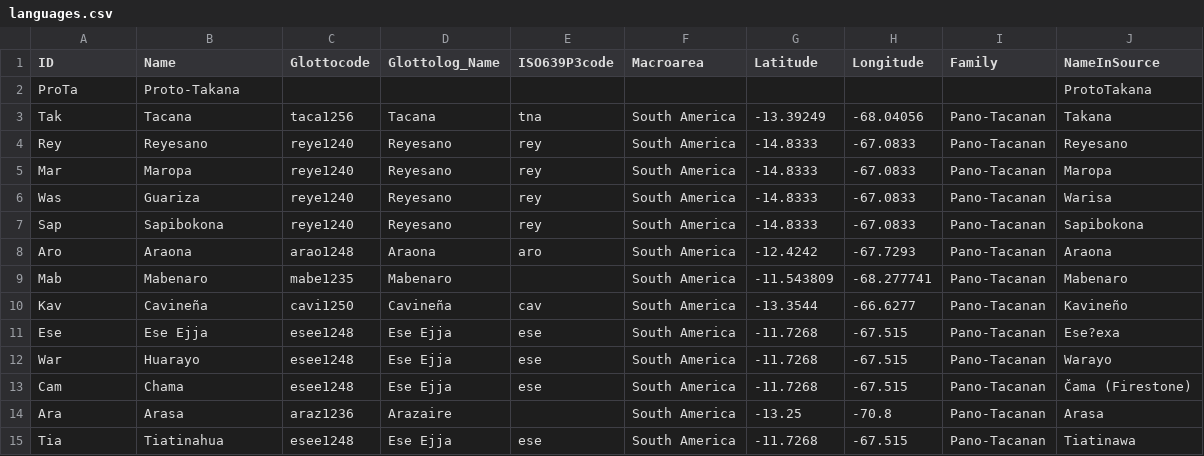
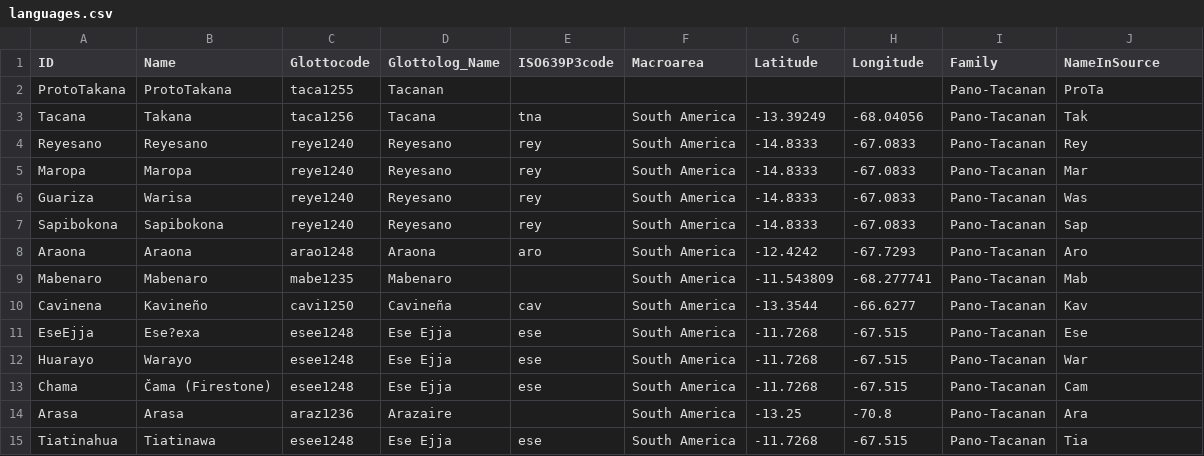
Before and after one commit to pano-takanan-history/girardprototakanan, a CSV file: cldf/languages.csv, drawn as a sheet.

```diff
--- a/cldf/languages.csv
+++ b/cldf/languages.csv
@@ -1,15 +1,15 @@
 ID,Name,Glottocode,Glottolog_Name,ISO639P3code,Macroarea,Latitude,Longitude,Family,NameInSource
-ProTa,Proto-Takana,,,,,,,,ProtoTakana
-Tak,Tacana,taca1256,Tacana,tna,South America,-13.39249,-68.04056,Pano-Tacanan,Takana
-Rey,Reyesano,reye1240,Reyesano,rey,South America,-14.8333,-67.0833,Pano-Tacanan,Reyesano
-Mar,Maropa,reye1240,Reyesano,rey,South America,-14.8333,-67.0833,Pano-Tacanan,Maropa
-Was,Guariza,reye1240,Reyesano,rey,South America,-14.8333,-67.0833,Pano-Tacanan,Warisa
-Sap,Sapibokona,reye1240,Reyesano,rey,South America,-14.8333,-67.0833,Pano-Tacanan,Sapibokona
-Aro,Araona,arao1248,Araona,aro,South America,-12.4242,-67.7293,Pano-Tacanan,Araona
-Mab,Mabenaro,mabe1235,Mabenaro,,South America,-11.543809,-68.277741,Pano-Tacanan,Mabenaro
-Kav,Cavineña,cavi1250,Cavineña,cav,South America,-13.3544,-66.6277,Pano-Tacanan,Kavineño
-Ese,Ese Ejja,esee1248,Ese Ejja,ese,South America,-11.7268,-67.515,Pano-Tacanan,Ese?exa
-War,Huarayo,esee1248,Ese Ejja,ese,South America,-11.7268,-67.515,Pano-Tacanan,Warayo
-Cam,Chama,esee1248,Ese Ejja,ese,South America,-11.7268,-67.515,Pano-Tacanan,Čama (Firestone)
-Ara,Arasa,araz1236,Arazaire,,South America,-13.25,-70.8,Pano-Tacanan,Arasa
-Tia,Tiatinahua,esee1248,Ese Ejja,ese,South America,-11.7268,-67.515,Pano-Tacanan,Tiatinawa
+ProtoTakana,ProtoTakana,taca1255,Tacanan,,,,,Pano-Tacanan,ProTa
+Tacana,Takana,taca1256,Tacana,tna,South America,-13.39249,-68.04056,Pano-Tacanan,Tak
+Reyesano,Reyesano,reye1240,Reyesano,rey,South America,-14.8333,-67.0833,Pano-Tacanan,Rey
+Maropa,Maropa,reye1240,Reyesano,rey,South America,-14.8333,-67.0833,Pano-Tacanan,Mar
+Guariza,Warisa,reye1240,Reyesano,rey,South America,-14.8333,-67.0833,Pano-Tacanan,Was
+Sapibokona,Sapibokona,reye1240,Reyesano,rey,South America,-14.8333,-67.0833,Pano-Tacanan,Sap
+Araona,Araona,arao1248,Araona,aro,South America,-12.4242,-67.7293,Pano-Tacanan,Aro
+Mabenaro,Mabenaro,mabe1235,Mabenaro,,South America,-11.543809,-68.277741,Pano-Tacanan,Mab
+Cavinena,Kavineño,cavi1250,Cavineña,cav,South America,-13.3544,-66.6277,Pano-Tacanan,Kav
+EseEjja,Ese?exa,esee1248,Ese Ejja,ese,South America,-11.7268,-67.515,Pano-Tacanan,Ese
+Huarayo,Warayo,esee1248,Ese Ejja,ese,South America,-11.7268,-67.515,Pano-Tacanan,War
+Chama,Čama (Firestone),esee1248,Ese Ejja,ese,South America,-11.7268,-67.515,Pano-Tacanan,Cam
+Arasa,Arasa,araz1236,Arazaire,,South America,-13.25,-70.8,Pano-Tacanan,Ara
+Tiatinahua,Tiatinawa,esee1248,Ese Ejja,ese,South America,-11.7268,-67.515,Pano-Tacanan,Tia
```
Also changed, not shown: etc/languages.tsv, etc/orthography/ProtoTakana.tsv, 16 other files.
